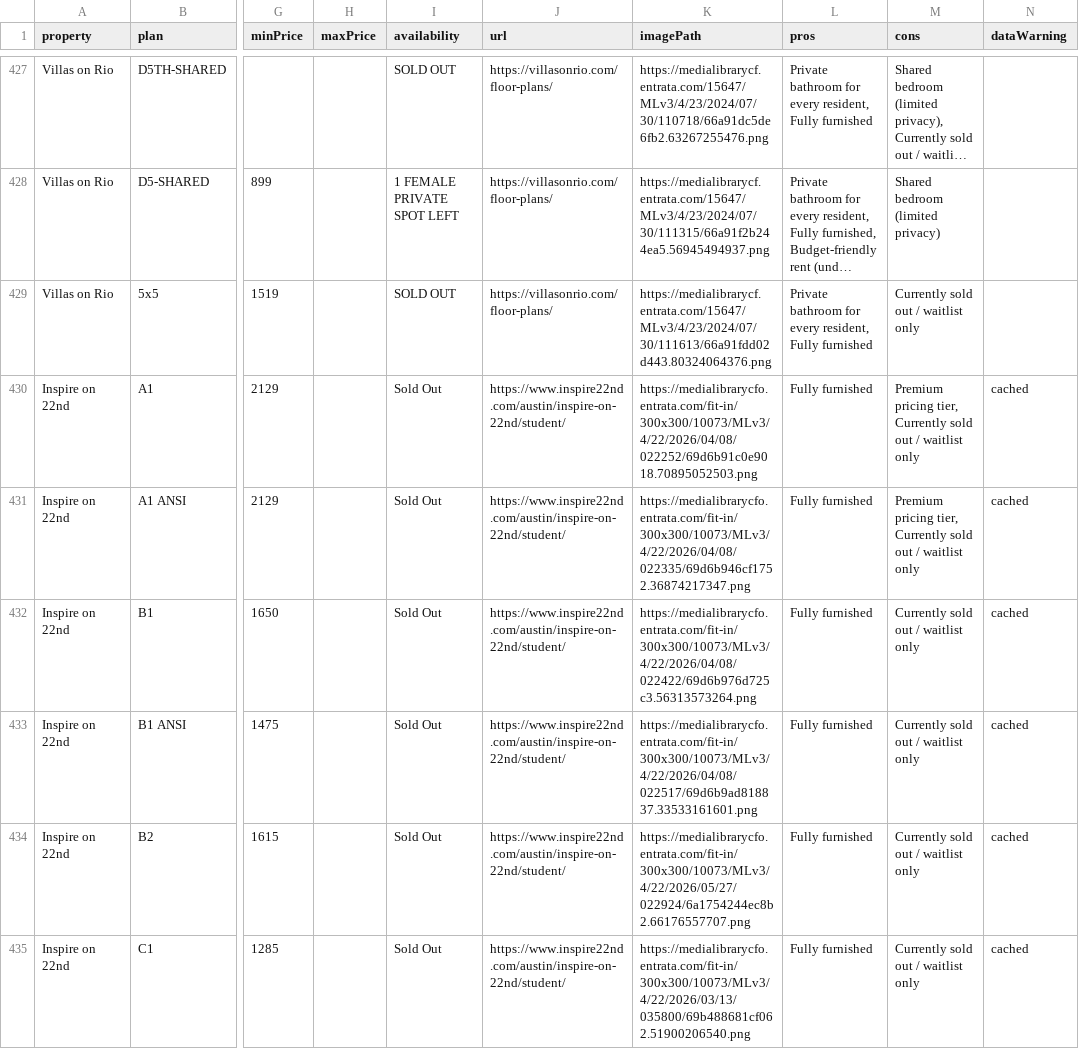
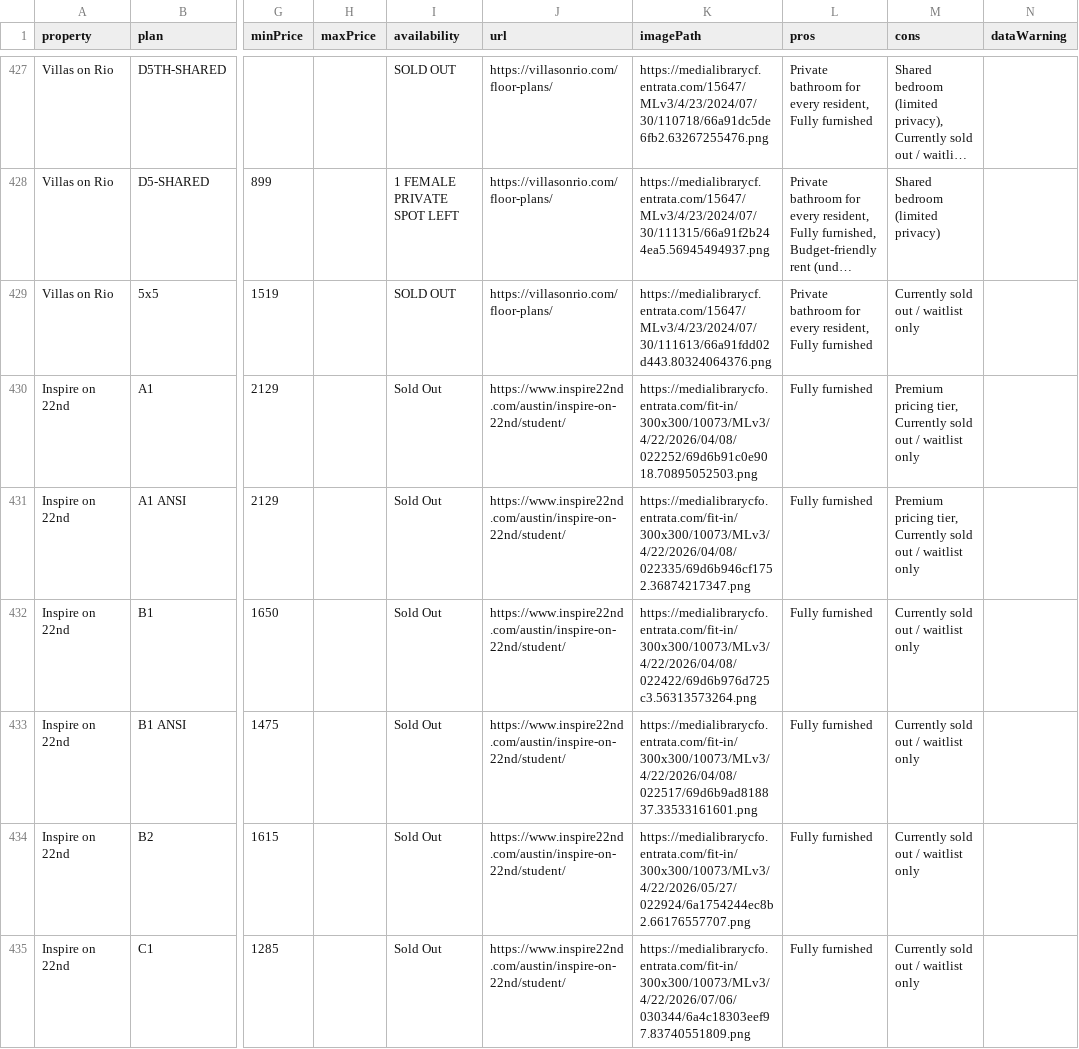
Before and after one commit to michaelguo07/ut_living_fixed, a CSV file: master_floorplans.csv, drawn as a sheet; only a part is shown, gaps mark what is left out; long unchanged cells end in …; the diff covers the shown part only; the diff names each change by its address in the sheet, - before the commit and + after, or states it on an @@ line.

```diff
--- a/master_floorplans.csv
+++ b/master_floorplans.csv
-N430:N435 (dataWarning): cached
+N430:N435 (dataWarning): (empty)
-K435 (imagePath): https://medialibrarycfo.entrata.com/fit-in/300x300/10073/MLv3/4/22/2026/03/13/035800/69b488681cf062.51900206540.png
+K435 (imagePath): https://medialibrarycfo.entrata.com/fit-in/300x300/10073/MLv3/4/22/2026/07/06/030344/6a4c18303eef97.83740551809.png
```
Also changed, not shown: 19 edited cells elsewhere in this file, 2 other files.
